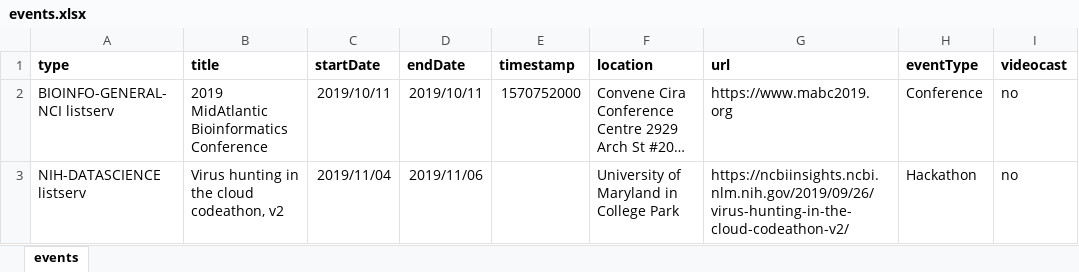
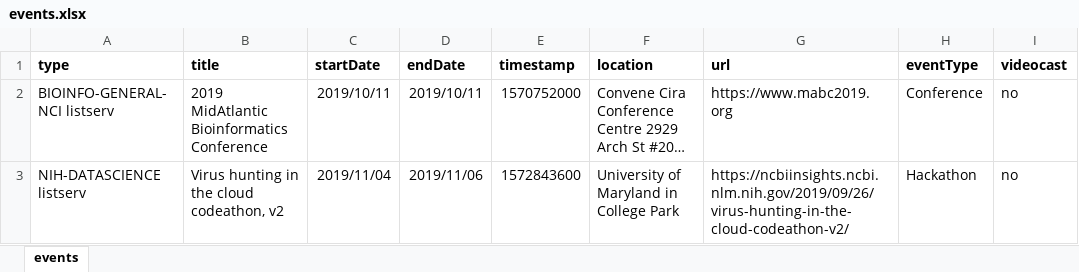
Before and after one commit to niaid/nbp_events_niaid, an Excel workbook: events.xlsx, sheet events, drawn as a sheet; only a part is shown; long unchanged cells end in …; values as stored, in another font and other column widths than the file's, no borders; the diff names each change by its address in the sheet, - before the commit and + after, or states it on an @@ line.

Commit message:
add event timestamp

```diff
--- a/events.xlsx (sheet events)
+++ b/events.xlsx (sheet events)
-E3 (timestamp): (empty)
+E3 (timestamp): 1572843600
```
Also changed, not shown: 1 other file.
